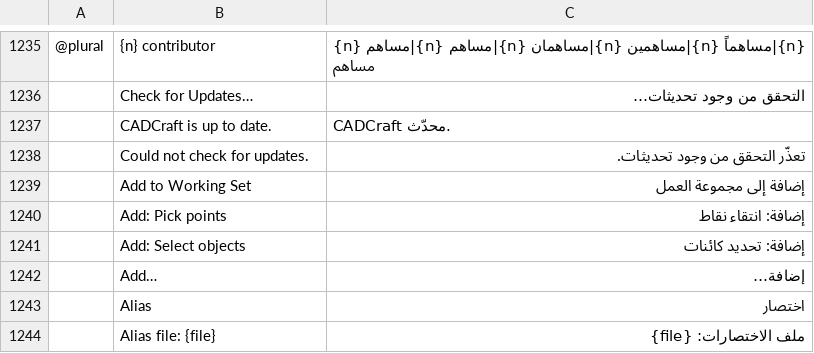
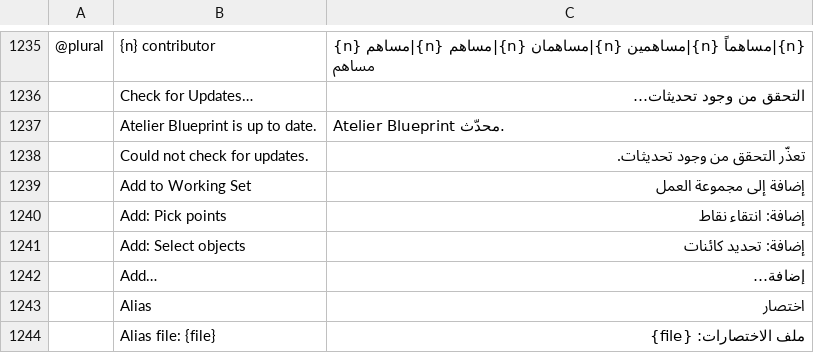
Before and after one commit to Aetherion-Nation-Builders/atelier-blueprint, a TSV file: crates/ui-egui/src/i18n/ar.tsv, drawn as a sheet; only a part is shown, gaps mark what is left out; removed rows and columns are numbered as before the commit, all else as after; the diff names each change by its address in the sheet, - before the commit and + after, or states it on an @@ line.

```diff
--- a/crates/ui-egui/src/i18n/ar.tsv
+++ b/crates/ui-egui/src/i18n/ar.tsv
-row 1237:  | CADCraft is up to date. | CADCraft محدّث.
+row 1237:  | Atelier Blueprint is up to date. | Atelier Blueprint محدّث.
```
Also changed, not shown: crates/ui-egui/src/i18n/bs.tsv, crates/ui-egui/src/i18n/cs.tsv, 16 other files.
